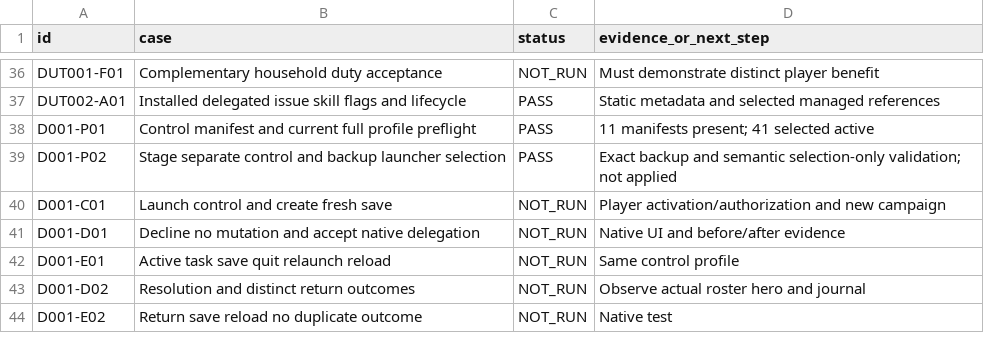
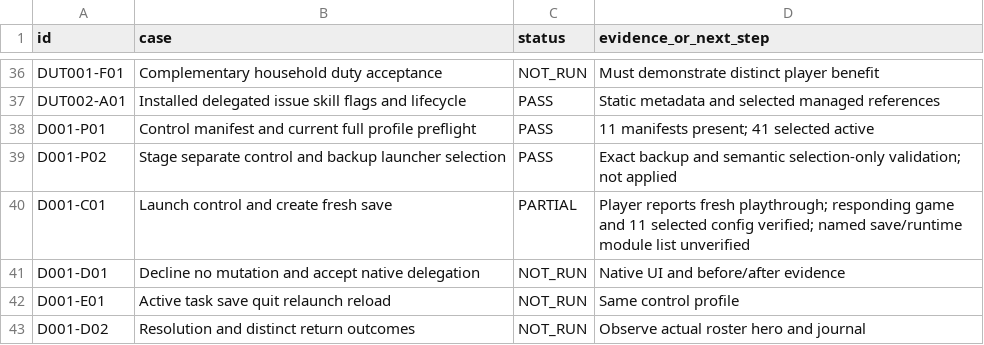
Before and after one commit to andreivonmariano-dotcom/BANNERLORD, a CSV file: ResearchLab/EXPERIMENT_MATRIX.csv, drawn as a sheet; only a part is shown, gaps mark what is left out; the shorter side is filled out with more unchanged rows.

Commit message:
Record D001 reported playthrough and verified game launch checkpoint

```diff
--- a/ResearchLab/EXPERIMENT_MATRIX.csv
+++ b/ResearchLab/EXPERIMENT_MATRIX.csv
@@ -39,3 +39,3 @@
 "D001-P02","Stage separate control and backup launcher selection","PASS","Exact backup and semantic selection-only validation; not applied"
-"D001-C01","Launch control and create fresh save","NOT_RUN","Player activation/authorization and new campaign"
+"D001-C01","Launch control and create fresh save","PARTIAL","Player reports fresh playthrough; responding game and 11 selected config verified; named save/runtime module list unverified"
 "D001-D01","Decline no mutation and accept native delegation","NOT_RUN","Native UI and before/after evidence"
```
Also changed, not shown: ResearchLab/CATALOG.csv, 5 other files.
